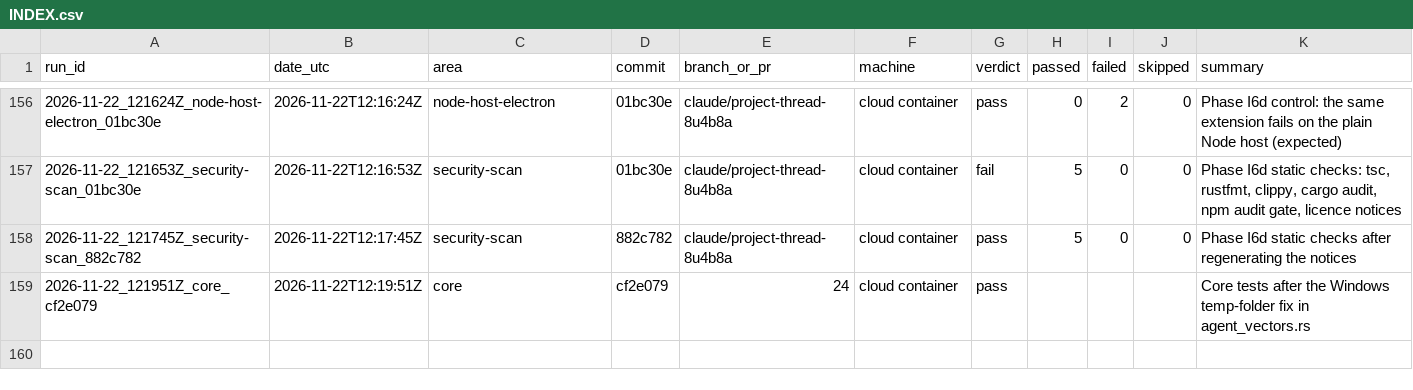
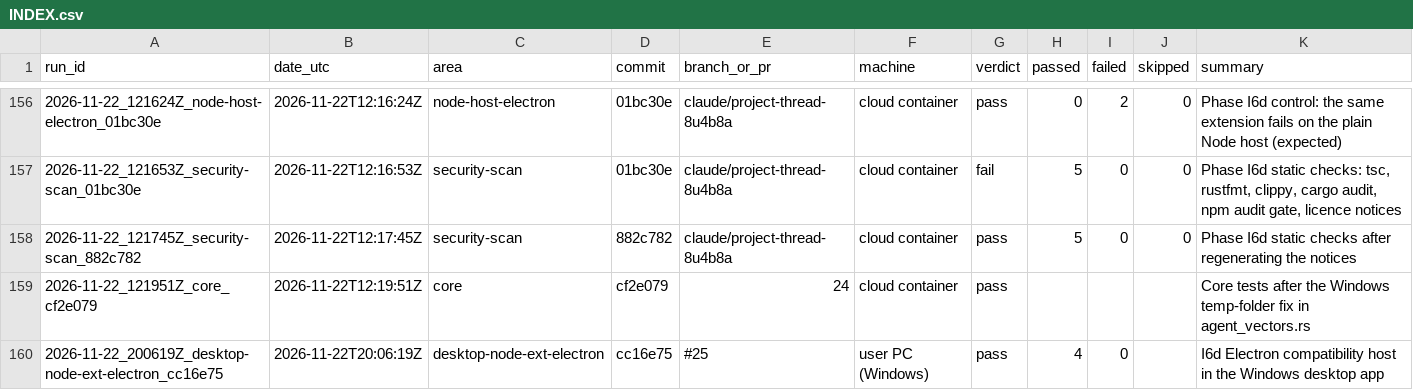
Before and after one commit to Shatoshinakamoto/P2P-AI-IDE, a CSV file: HistoryTest/INDEX.csv, drawn as a sheet; only a part is shown, gaps mark what is left out; the diff names each change by its address in the sheet, - before the commit and + after, or states it on an @@ line.

```diff
--- a/HistoryTest/INDEX.csv
+++ b/HistoryTest/INDEX.csv
+row 160: 2026-11-22_200619Z_desktop-node-ext-electron_cc16e75 | 2026-11-22T20:06:19Z | desktop-node-ext-electron | cc16e75 | #25 | user PC (Windows) | pass | 4 | 0 |  | I6d Electron compatibility host in the Windows desktop app
```
Also changed, not shown: 15 other files.
